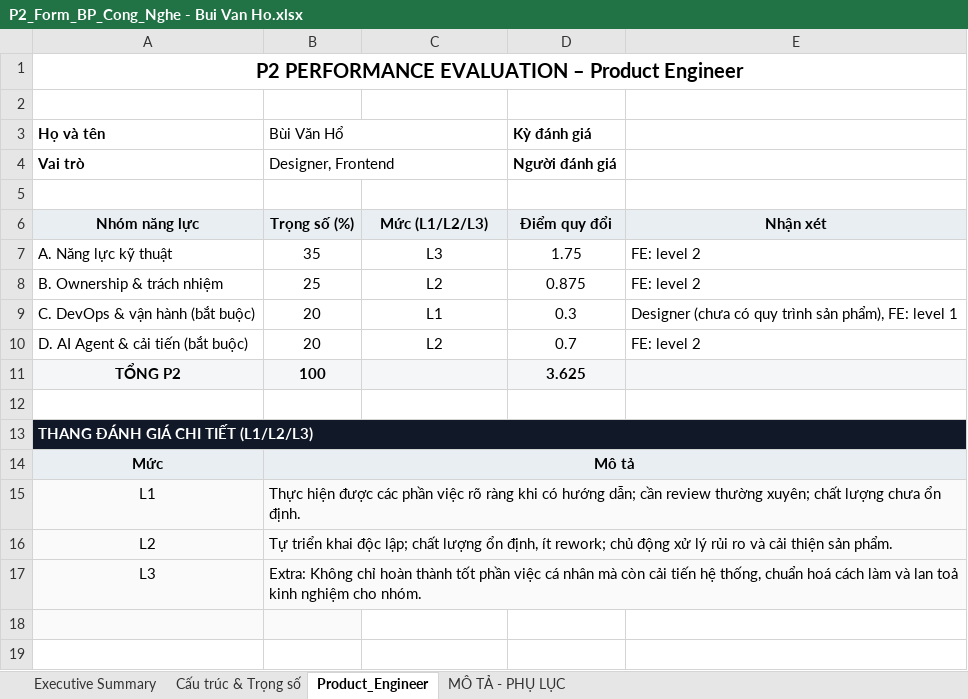
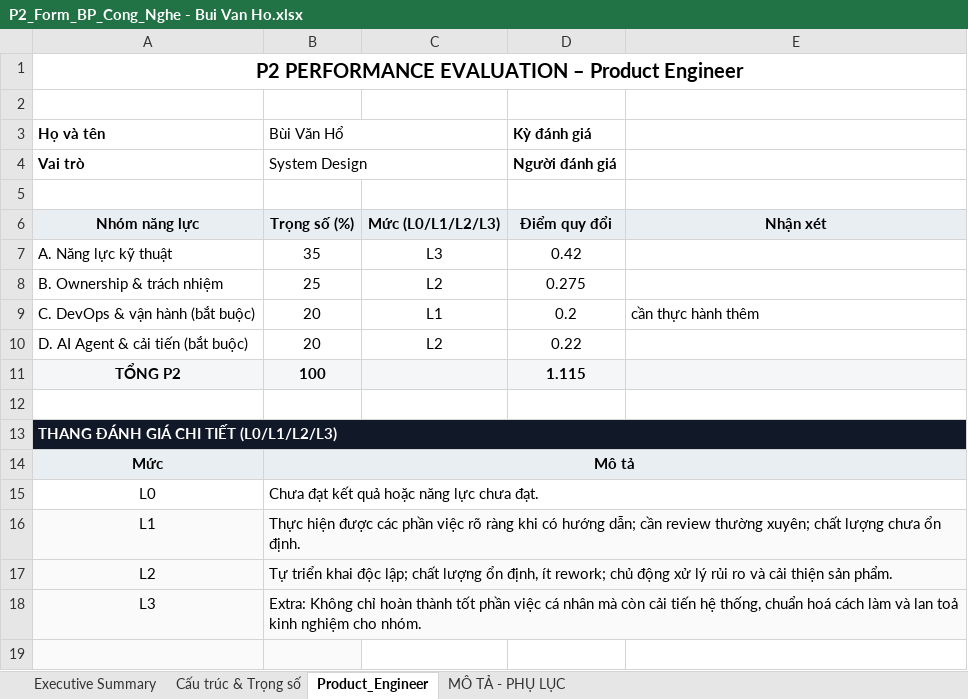
Before and after one commit to achoo254/project-management, an Excel workbook: members/P2_Form_BP_Cong_Nghe - Bui Van Ho.xlsx, sheet Product_Engineer, drawn as a sheet; only a part is shown; the shorter side is filled out with more unchanged rows; values as stored, in another font and other column widths than the file's, no borders; conditional formats not drawn; the diff covers the shown part only; the diff names each change by its address in the sheet, - before the commit and + after, or states it on an @@ line.

```diff
--- a/members/P2_Form_BP_Cong_Nghe - Bui Van Ho.xlsx (sheet Product_Engineer)
+++ b/members/P2_Form_BP_Cong_Nghe - Bui Van Ho.xlsx (sheet Product_Engineer)
-B4 (Bùi Văn Hổ): Designer, Frontend
+B4 (Bùi Văn Hổ): System Design
-C6: Mức (L1/L2/L3)
+C6: Mức (L0/L1/L2/L3)
-D7 (Kỳ đánh giá): 1.75
+D7 (Kỳ đánh giá): 0.42
-E7:E8: FE: level 2
+E7:E8: (empty)
-D8 (Kỳ đánh giá): 0.875
+D8 (Kỳ đánh giá): 0.275
-D9 (Kỳ đánh giá): 0.3
+D9 (Kỳ đánh giá): 0.2
-E9: Designer (chưa có quy trình sản phẩm), FE: level 1
+E9: cần thực hành thêm
-D10 (Kỳ đánh giá): 0.7
+D10 (Kỳ đánh giá): 0.22
-E10: FE: level 2
+E10: (empty)
-D11 (Kỳ đánh giá): 3.625
+D11 (Kỳ đánh giá): 1.115
-A13 (Họ và tên): THANG ĐÁNH GIÁ CHI TIẾT (L1/L2/L3)
+A13 (Họ và tên): THANG ĐÁNH GIÁ CHI TIẾT (L0/L1/L2/L3)
+row 15: L0 | Chưa đạt kết quả hoặc năng lực chưa đạt.
```
Also changed, not shown: 4 edited cells, cell formats and merged cells elsewhere in this sheet, sheet MÔ TẢ - PHỤ LỤC, sheet Cấu trúc & Trọng số, members/P2_Form_BP_Cong_Nghe - Dinh Tien Chuong.xlsx, 12 other files.
